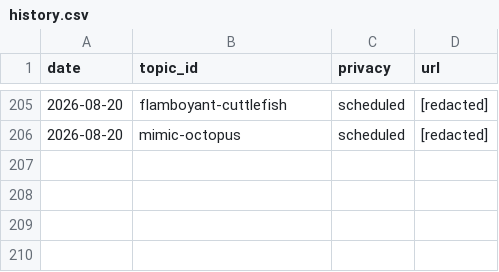
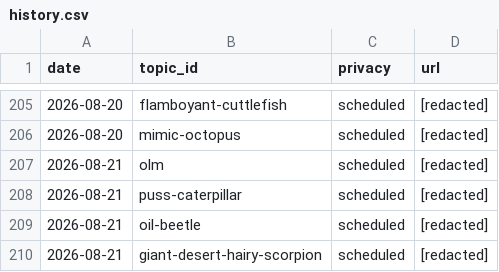
Before and after one commit to chat94534-oss/shorts-autoposter-a, a CSV file: logs/history.csv, drawn as a sheet; only a part is shown, gaps mark what is left out; the diff names each change by its address in the sheet, - before the commit and + after, or states it on an @@ line.

```diff
--- a/logs/history.csv
+++ b/logs/history.csv
+row 207: 2026-08-21 | olm | scheduled | [redacted]
+row 208: 2026-08-21 | puss-caterpillar | scheduled | [redacted]
+row 209: 2026-08-21 | oil-beetle | scheduled | [redacted]
+row 210: 2026-08-21 | giant-desert-hairy-scorpion | scheduled | [redacted]
```
Also changed, not shown: 2 other files.
